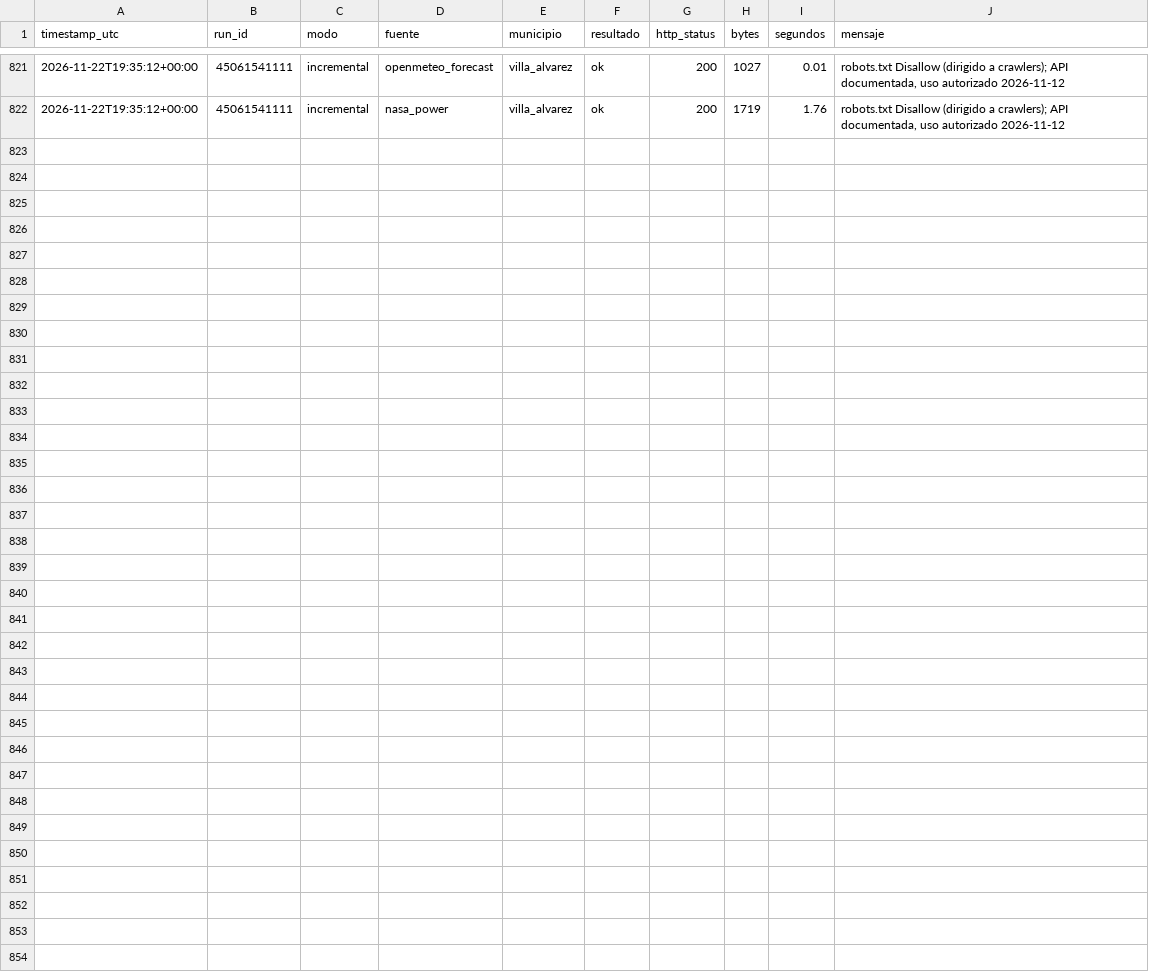
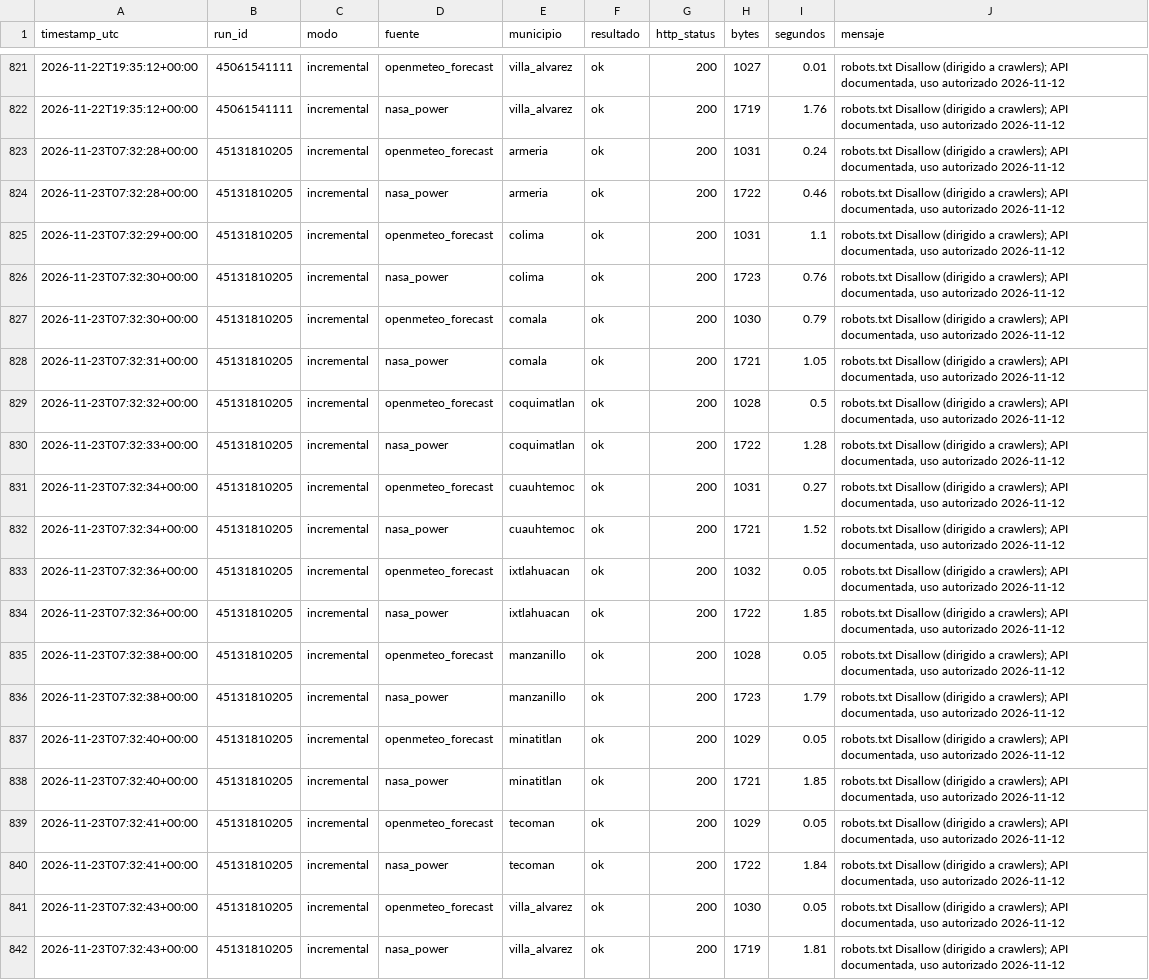
Before and after one commit to Ximenaar1/tdl-ximena, a CSV file: calidad/bitacora_captura.csv, drawn as a sheet; only a part is shown, gaps mark what is left out.

Commit message:
captura (incremental): 45131810205

```diff
--- a/calidad/bitacora_captura.csv
+++ b/calidad/bitacora_captura.csv
@@ -822 +822,21 @@ timestamp_utc,run_id,modo,fuente,municipio,resultado,http_status,bytes,segundos,
 2026-11-22T19:35:12+00:00,45061541111,incremental,nasa_power,villa_alvarez,ok,200,1719,1.76,"robots.txt Disallow (dirigido a crawlers); API documentada, uso autorizado 2026-11-12"
+2026-11-23T07:32:28+00:00,45131810205,incremental,openmeteo_forecast,armeria,ok,200,1031,0.24,"robots.txt Disallow (dirigido a crawlers); API documentada, uso autorizado 2026-11-12"
+2026-11-23T07:32:28+00:00,45131810205,incremental,nasa_power,armeria,ok,200,1722,0.46,"robots.txt Disallow (dirigido a crawlers); API documentada, uso autorizado 2026-11-12"
+2026-11-23T07:32:29+00:00,45131810205,incremental,openmeteo_forecast,colima,ok,200,1031,1.1,"robots.txt Disallow (dirigido a crawlers); API documentada, uso autorizado 2026-11-12"
+2026-11-23T07:32:30+00:00,45131810205,incremental,nasa_power,colima,ok,200,1723,0.76,"robots.txt Disallow (dirigido a crawlers); API documentada, uso autorizado 2026-11-12"
+2026-11-23T07:32:30+00:00,45131810205,incremental,openmeteo_forecast,comala,ok,200,1030,0.79,"robots.txt Disallow (dirigido a crawlers); API documentada, uso autorizado 2026-11-12"
+2026-11-23T07:32:31+00:00,45131810205,incremental,nasa_power,comala,ok,200,1721,1.05,"robots.txt Disallow (dirigido a crawlers); API documentada, uso autorizado 2026-11-12"
+2026-11-23T07:32:32+00:00,45131810205,incremental,openmeteo_forecast,coquimatlan,ok,200,1028,0.5,"robots.txt Disallow (dirigido a crawlers); API documentada, uso autorizado 2026-11-12"
+2026-11-23T07:32:33+00:00,45131810205,incremental,nasa_power,coquimatlan,ok,200,1722,1.28,"robots.txt Disallow (dirigido a crawlers); API documentada, uso autorizado 2026-11-12"
+2026-11-23T07:32:34+00:00,45131810205,incremental,openmeteo_forecast,cuauhtemoc,ok,200,1031,0.27,"robots.txt Disallow (dirigido a crawlers); API documentada, uso autorizado 2026-11-12"
+2026-11-23T07:32:34+00:00,45131810205,incremental,nasa_power,cuauhtemoc,ok,200,1721,1.52,"robots.txt Disallow (dirigido a crawlers); API documentada, uso autorizado 2026-11-12"
+2026-11-23T07:32:36+00:00,45131810205,incremental,openmeteo_forecast,ixtlahuacan,ok,200,1032,0.05,"robots.txt Disallow (dirigido a crawlers); API documentada, uso autorizado 2026-11-12"
+2026-11-23T07:32:36+00:00,45131810205,incremental,nasa_power,ixtlahuacan,ok,200,1722,1.85,"robots.txt Disallow (dirigido a crawlers); API documentada, uso autorizado 2026-11-12"
+2026-11-23T07:32:38+00:00,45131810205,incremental,openmeteo_forecast,manzanillo,ok,200,1028,0.05,"robots.txt Disallow (dirigido a crawlers); API documentada, uso autorizado 2026-11-12"
+2026-11-23T07:32:38+00:00,45131810205,incremental,nasa_power,manzanillo,ok,200,1723,1.79,"robots.txt Disallow (dirigido a crawlers); API documentada, uso autorizado 2026-11-12"
+2026-11-23T07:32:40+00:00,45131810205,incremental,openmeteo_forecast,minatitlan,ok,200,1029,0.05,"robots.txt Disallow (dirigido a crawlers); API documentada, uso autorizado 2026-11-12"
+2026-11-23T07:32:40+00:00,45131810205,incremental,nasa_power,minatitlan,ok,200,1721,1.85,"robots.txt Disallow (dirigido a crawlers); API documentada, uso autorizado 2026-11-12"
+2026-11-23T07:32:41+00:00,45131810205,incremental,openmeteo_forecast,tecoman,ok,200,1029,0.05,"robots.txt Disallow (dirigido a crawlers); API documentada, uso autorizado 2026-11-12"
+2026-11-23T07:32:41+00:00,45131810205,incremental,nasa_power,tecoman,ok,200,1722,1.84,"robots.txt Disallow (dirigido a crawlers); API documentada, uso autorizado 2026-11-12"
+2026-11-23T07:32:43+00:00,45131810205,incremental,openmeteo_forecast,villa_alvarez,ok,200,1030,0.05,"robots.txt Disallow (dirigido a crawlers); API documentada, uso autorizado 2026-11-12"
+2026-11-23T07:32:43+00:00,45131810205,incremental,nasa_power,villa_alvarez,ok,200,1719,1.81,"robots.txt Disallow (dirigido a crawlers); API documentada, uso autorizado 2026-11-12"
```
Also changed, not shown: 21 other files.
